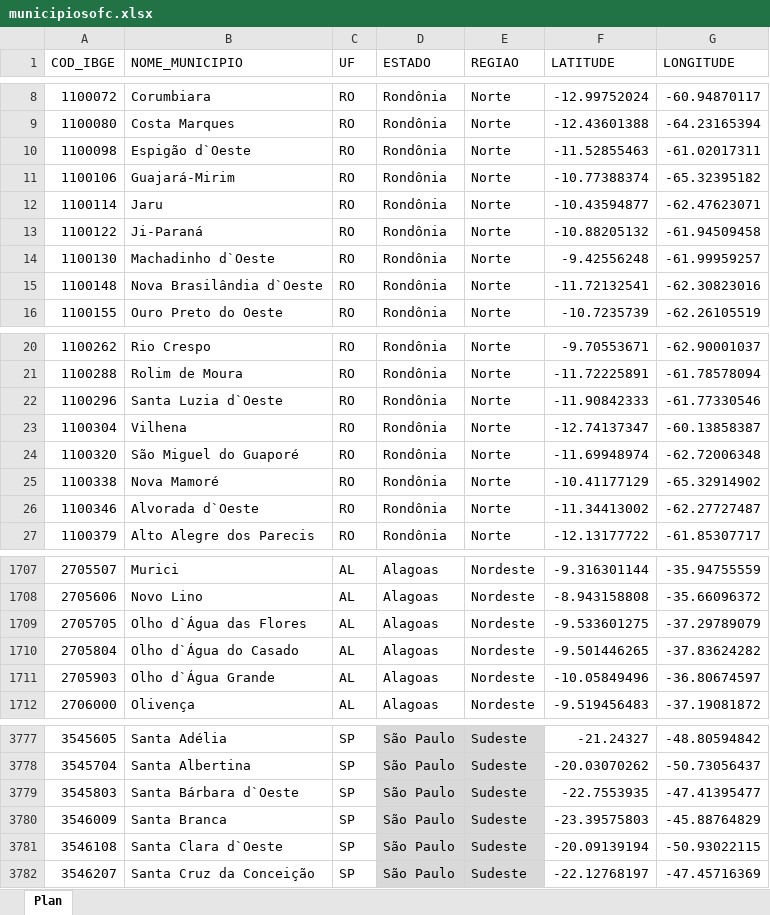
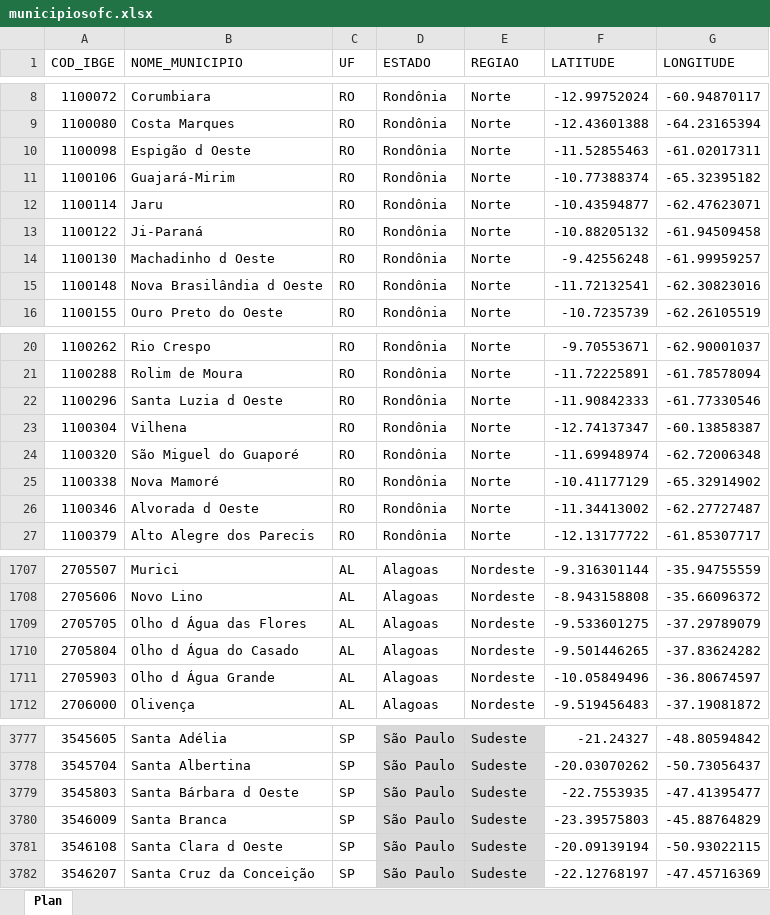
Before and after one commit to wesleyrodriguessantos/Folium_Maps, an Excel workbook: Ex11/municipiosofc.xlsx, sheet Plan, drawn as a sheet; only a part is shown, gaps mark what is left out; values as stored, in another font and other column widths than the file's, no borders; table styles not drawn; the diff covers the shown part only; the diff names each change by its address in the sheet, - before the commit and + after, or states it on an @@ line.

```diff
--- a/Ex11/municipiosofc.xlsx (sheet Plan)
+++ b/Ex11/municipiosofc.xlsx (sheet Plan)
-B10 (NOME_MUNICIPIO): Espigão d`Oeste
+B10 (NOME_MUNICIPIO): Espigão d Oeste
-B14 (NOME_MUNICIPIO): Machadinho d`Oeste
+B14 (NOME_MUNICIPIO): Machadinho d Oeste
-B15 (NOME_MUNICIPIO): Nova Brasilândia d`Oeste
+B15 (NOME_MUNICIPIO): Nova Brasilândia d Oeste
-B22 (NOME_MUNICIPIO): Santa Luzia d`Oeste
+B22 (NOME_MUNICIPIO): Santa Luzia d Oeste
-B26 (NOME_MUNICIPIO): Alvorada d`Oeste
+B26 (NOME_MUNICIPIO): Alvorada d Oeste
-B1709 (NOME_MUNICIPIO): Olho d`Água das Flores
+B1709 (NOME_MUNICIPIO): Olho d Água das Flores
-B1710 (NOME_MUNICIPIO): Olho d`Água do Casado
+B1710 (NOME_MUNICIPIO): Olho d Água do Casado
-B1711 (NOME_MUNICIPIO): Olho d`Água Grande
+B1711 (NOME_MUNICIPIO): Olho d Água Grande
-B3779 (NOME_MUNICIPIO): Santa Bárbara d`Oeste
+B3779 (NOME_MUNICIPIO): Santa Bárbara d Oeste
-B3781 (NOME_MUNICIPIO): Santa Clara d`Oeste
+B3781 (NOME_MUNICIPIO): Santa Clara d Oeste
```
Also changed, not shown: 36 edited cells elsewhere in this sheet, 3 other files.
